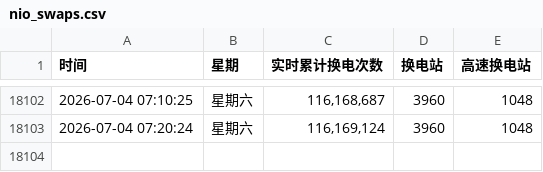
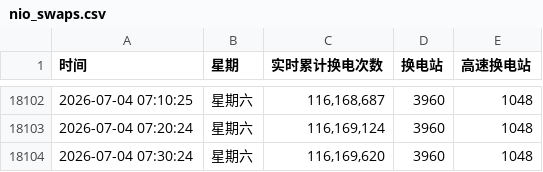
Before and after one commit to hoghorne/nio-data-tracker, a CSV file: nio_swaps.csv, drawn as a sheet; only a part is shown, gaps mark what is left out; the diff names each change by its address in the sheet, - before the commit and + after, or states it on an @@ line.

Commit message:
Data Update 2026-07-04 07:30:24

```diff
--- a/nio_swaps.csv
+++ b/nio_swaps.csv
+row 18104: 2026-07-04 07:30:24 | 星期六 | 116,169,620 | 3960 | 1048
```
